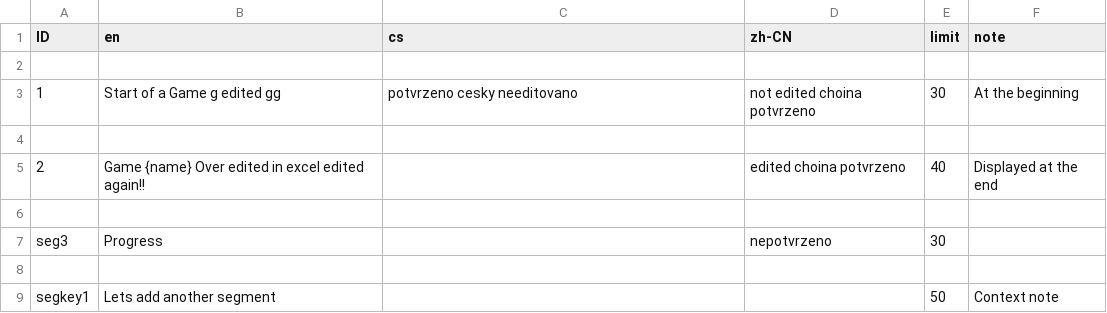
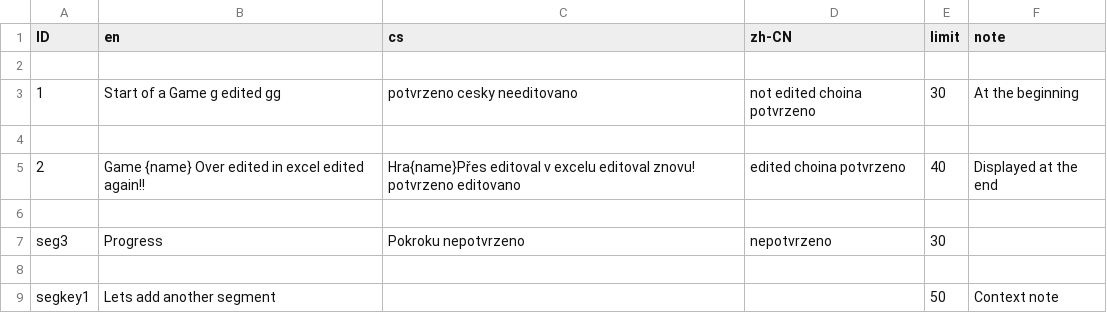
Before and after one commit to MemsourceTesting/QA, a CSV file: Continuous_job/cs-zh/Multilingual_en_cs_zh-cn-en-cs-zh-C.csv, drawn as a sheet.

Commit message:
File Multilingual_en_cs_zh-cn.csv committed.

```diff
--- a/Continuous_job/cs-zh/Multilingual_en_cs_zh-cn-en-cs-zh-C.csv
+++ b/Continuous_job/cs-zh/Multilingual_en_cs_zh-cn-en-cs-zh-C.csv
@@ -4,5 +4,5 @@ ID,en,cs,zh-CN,limit,note
 
-2,Game {name} Over edited in excel edited again!!,,edited choina potvrzeno,40,Displayed at the end
+2,Game {name} Over edited in excel edited again!!,Hra{name}Přes editoval v excelu editoval znovu! potvrzeno editovano,edited choina potvrzeno,40,Displayed at the end
 
-seg3,Progress,,nepotvrzeno,30,
+seg3,Progress,Pokroku nepotvrzeno,nepotvrzeno,30,
 
```
